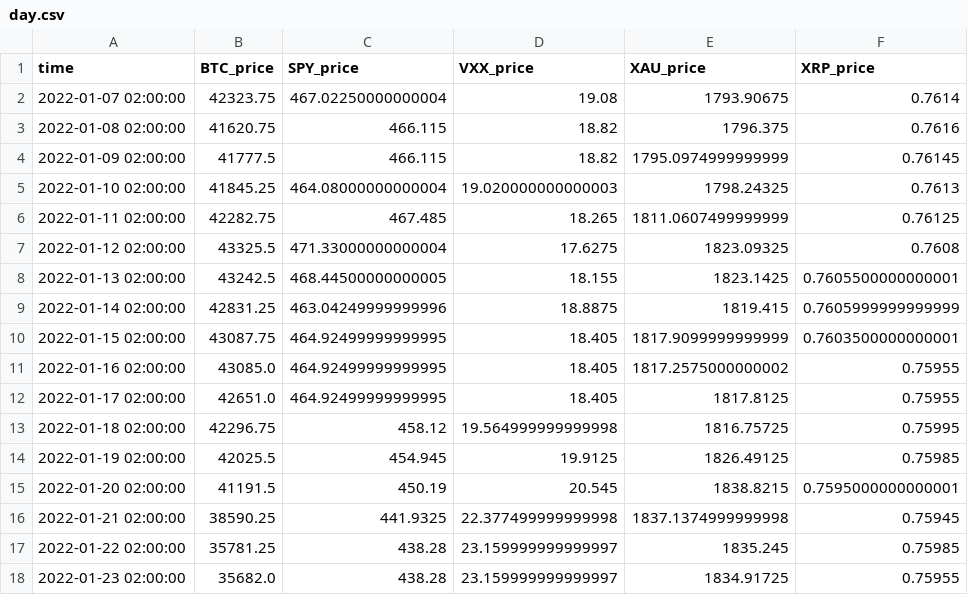
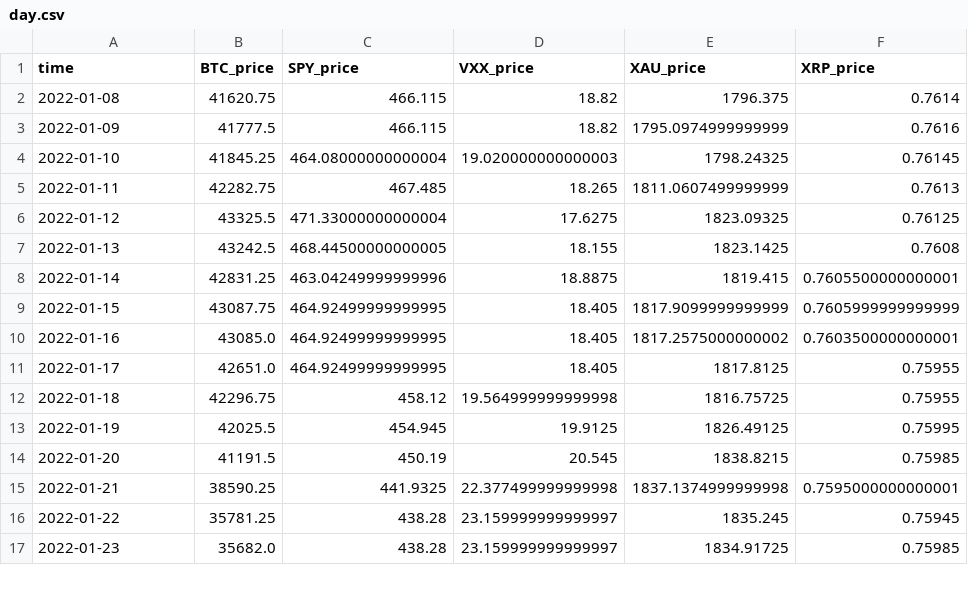
Before and after one commit to MGaulia/PD, a CSV file: data/day.csv, drawn as a sheet; only a part is shown; the diff covers the shown part only.

```diff
--- a/data/day.csv
+++ b/data/day.csv
@@ -1,18 +1,17 @@
 time,BTC_price,SPY_price,VXX_price,XAU_price,XRP_price
-2022-01-07 02:00:00,42323.75,467.02250000000004,19.08,1793.90675,0.7614
-2022-01-08 02:00:00,41620.75,466.115,18.82,1796.375,0.7616
-2022-01-09 02:00:00,41777.5,466.115,18.82,1795.0974999999999,0.76145
-2022-01-10 02:00:00,41845.25,464.08000000000004,19.020000000000003,1798.24325,0.7613
-2022-01-11 02:00:00,42282.75,467.485,18.265,1811.0607499999999,0.76125
-2022-01-12 02:00:00,43325.5,471.33000000000004,17.6275,1823.09325,0.7608
-2022-01-13 02:00:00,43242.5,468.44500000000005,18.155,1823.1425,0.7605500000000001
-2022-01-14 02:00:00,42831.25,463.04249999999996,18.8875,1819.415,0.7605999999999999
-2022-01-15 02:00:00,43087.75,464.92499999999995,18.405,1817.9099999999999,0.7603500000000001
-2022-01-16 02:00:00,43085.0,464.92499999999995,18.405,1817.2575000000002,0.75955
-2022-01-17 02:00:00,42651.0,464.92499999999995,18.405,1817.8125,0.75955
-2022-01-18 02:00:00,42296.75,458.12,19.564999999999998,1816.75725,0.75995
-2022-01-19 02:00:00,42025.5,454.945,19.9125,1826.49125,0.75985
-2022-01-20 02:00:00,41191.5,450.19,20.545,1838.8215,0.7595000000000001
-2022-01-21 02:00:00,38590.25,441.9325,22.377499999999998,1837.1374999999998,0.75945
-2022-01-22 02:00:00,35781.25,438.28,23.159999999999997,1835.245,0.75985
-2022-01-23 02:00:00,35682.0,438.28,23.159999999999997,1834.91725,0.75955
+2022-01-08,41620.75,466.115,18.82,1796.375,0.7614
+2022-01-09,41777.5,466.115,18.82,1795.0974999999999,0.7616
+2022-01-10,41845.25,464.08000000000004,19.020000000000003,1798.24325,0.76145
+2022-01-11,42282.75,467.485,18.265,1811.0607499999999,0.7613
+2022-01-12,43325.5,471.33000000000004,17.6275,1823.09325,0.76125
+2022-01-13,43242.5,468.44500000000005,18.155,1823.1425,0.7608
+2022-01-14,42831.25,463.04249999999996,18.8875,1819.415,0.7605500000000001
+2022-01-15,43087.75,464.92499999999995,18.405,1817.9099999999999,0.7605999999999999
+2022-01-16,43085.0,464.92499999999995,18.405,1817.2575000000002,0.7603500000000001
+2022-01-17,42651.0,464.92499999999995,18.405,1817.8125,0.75955
+2022-01-18,42296.75,458.12,19.564999999999998,1816.75725,0.75955
+2022-01-19,42025.5,454.945,19.9125,1826.49125,0.75995
+2022-01-20,41191.5,450.19,20.545,1838.8215,0.75985
+2022-01-21,38590.25,441.9325,22.377499999999998,1837.1374999999998,0.7595000000000001
+2022-01-22,35781.25,438.28,23.159999999999997,1835.245,0.75945
+2022-01-23,35682.0,438.28,23.159999999999997,1834.91725,0.75985
```
Also changed, not shown: 68 edited cells elsewhere in this file, data/hour.csv.
